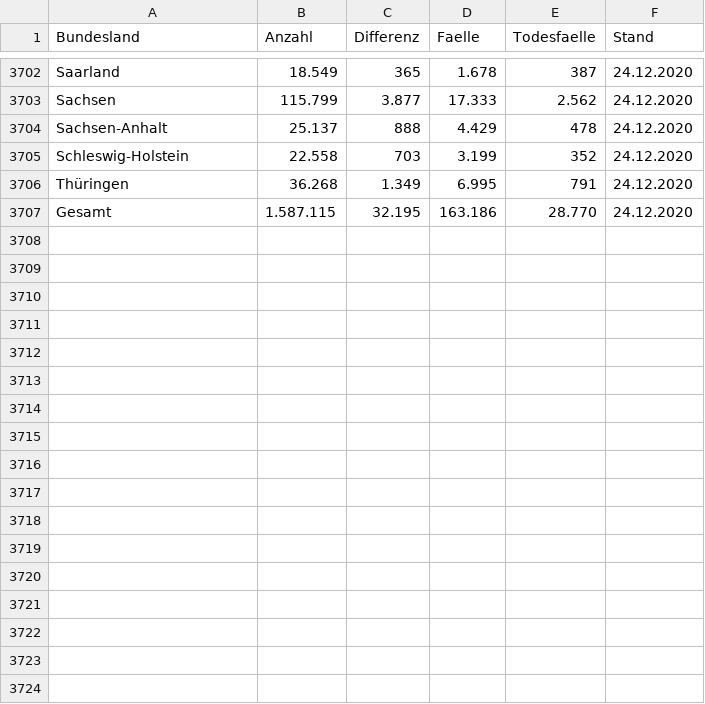
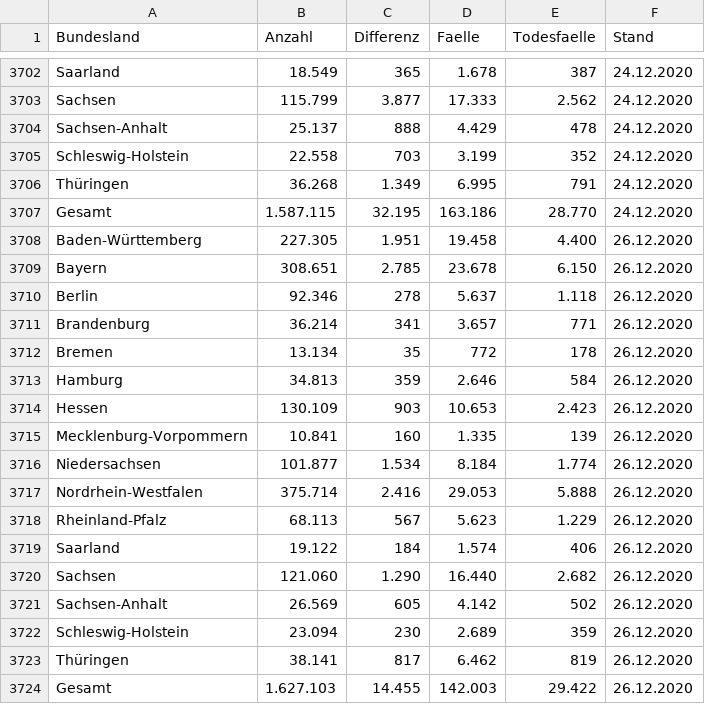
Before and after one commit to vpoth/TL_files, a CSV file: History/rki-data.csv, drawn as a sheet; only a part is shown, gaps mark what is left out; the diff names each change by its address in the sheet, - before the commit and + after, or states it on an @@ line.

```diff
--- a/History/rki-data.csv
+++ b/History/rki-data.csv
+row 3708: Baden-Württemberg | 227.305 | 1.951 | 19.458 | 4.400 | 26.12.2020
+row 3709: Bayern | 308.651 | 2.785 | 23.678 | 6.150 | 26.12.2020
+row 3710: Berlin | 92.346 | 278 | 5.637 | 1.118 | 26.12.2020
+row 3711: Brandenburg | 36.214 | 341 | 3.657 | 771 | 26.12.2020
+row 3712: Bremen | 13.134 | 35 | 772 | 178 | 26.12.2020
+row 3713: Hamburg | 34.813 | 359 | 2.646 | 584 | 26.12.2020
+row 3714: Hessen | 130.109 | 903 | 10.653 | 2.423 | 26.12.2020
+row 3715: Mecklenburg-Vorpommern | 10.841 | 160 | 1.335 | 139 | 26.12.2020
+row 3716: Niedersachsen | 101.877 | 1.534 | 8.184 | 1.774 | 26.12.2020
+row 3717: Nordrhein-Westfalen | 375.714 | 2.416 | 29.053 | 5.888 | 26.12.2020
+row 3718: Rheinland-Pfalz | 68.113 | 567 | 5.623 | 1.229 | 26.12.2020
+row 3719: Saarland | 19.122 | 184 | 1.574 | 406 | 26.12.2020
+row 3720: Sachsen | 121.060 | 1.290 | 16.440 | 2.682 | 26.12.2020
+row 3721: Sachsen-Anhalt | 26.569 | 605 | 4.142 | 502 | 26.12.2020
+row 3722: Schleswig-Holstein | 23.094 | 230 | 2.689 | 359 | 26.12.2020
+row 3723: Thüringen | 38.141 | 817 | 6.462 | 819 | 26.12.2020
+row 3724: Gesamt | 1.627.103 | 14.455 | 142.003 | 29.422 | 26.12.2020
```
Also changed, not shown: 2 other files.
